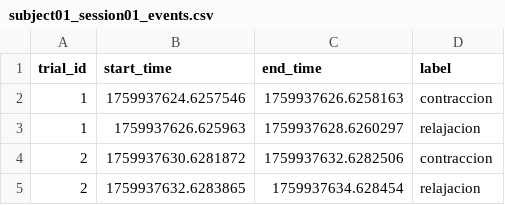
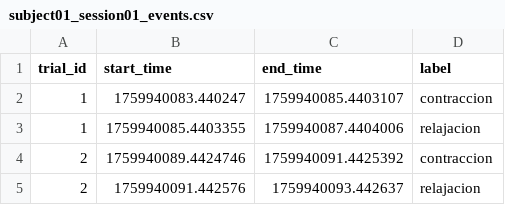
Before and after one commit to antosolmoraga/ipre2025, a CSV file: subject01_session01_events.csv, drawn as a sheet.

Commit message:
data

```diff
--- a/subject01_session01_events.csv
+++ b/subject01_session01_events.csv
@@ -1,5 +1,5 @@
 trial_id,start_time,end_time,label
-1,1759937624.6257546,1759937626.6258163,contraccion
-1,1759937626.625963,1759937628.6260297,relajacion
-2,1759937630.6281872,1759937632.6282506,contraccion
-2,1759937632.6283865,1759937634.628454,relajacion
+1,1759940083.440247,1759940085.4403107,contraccion
+1,1759940085.4403355,1759940087.4404006,relajacion
+2,1759940089.4424746,1759940091.4425392,contraccion
+2,1759940091.442576,1759940093.442637,relajacion
```
Also changed, not shown: 2 other files.
